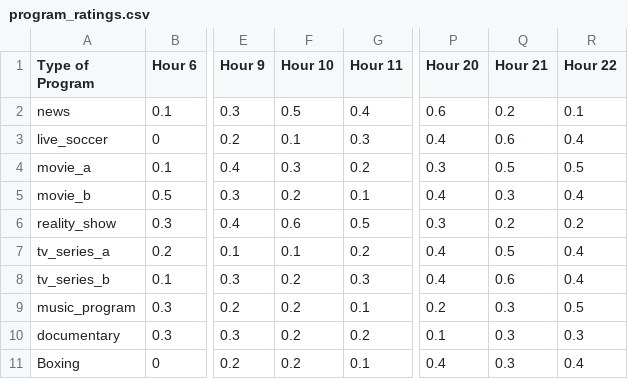
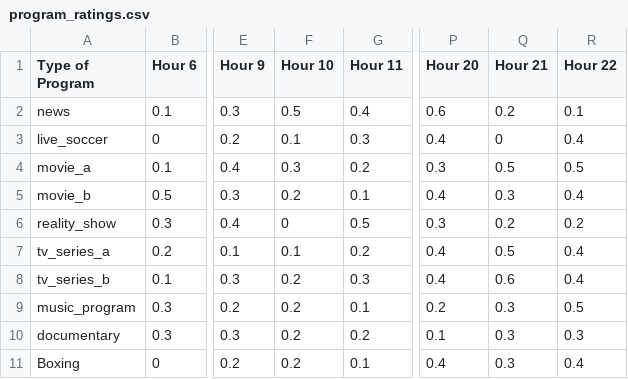
Before and after one commit to nishifwd/Evolution-Computer, a CSV file: content/program_ratings.csv, drawn as a sheet; only a part is shown, gaps mark what is left out; the diff names each change by its address in the sheet, - before the commit and + after, or states it on an @@ line.

Commit message:
Add files via upload

```diff
--- a/content/program_ratings.csv
+++ b/content/program_ratings.csv
-Q3 (Hour 21): 0.6
+Q3 (Hour 21): 0
-F6 (Hour 10): 0.6
+F6 (Hour 10): 0
```
